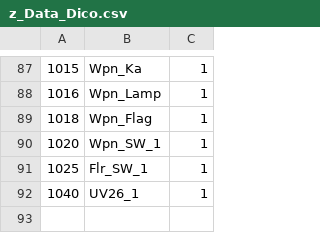
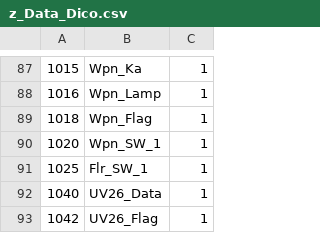
Before and after one commit to 3rd-KaTZe/Link, a CSV file: z_Data_Dico.csv, drawn as a sheet; only a part is shown, gaps mark what is left out.

Commit message:
UV26

```diff
--- a/z_Data_Dico.csv
+++ b/z_Data_Dico.csv
@@ -91,2 +91,3 @@
 1025,Flr_SW_1,1
-1040,UV26_1,1
+1040,UV26_Data,1
+1042,UV26_Flag,1
```
